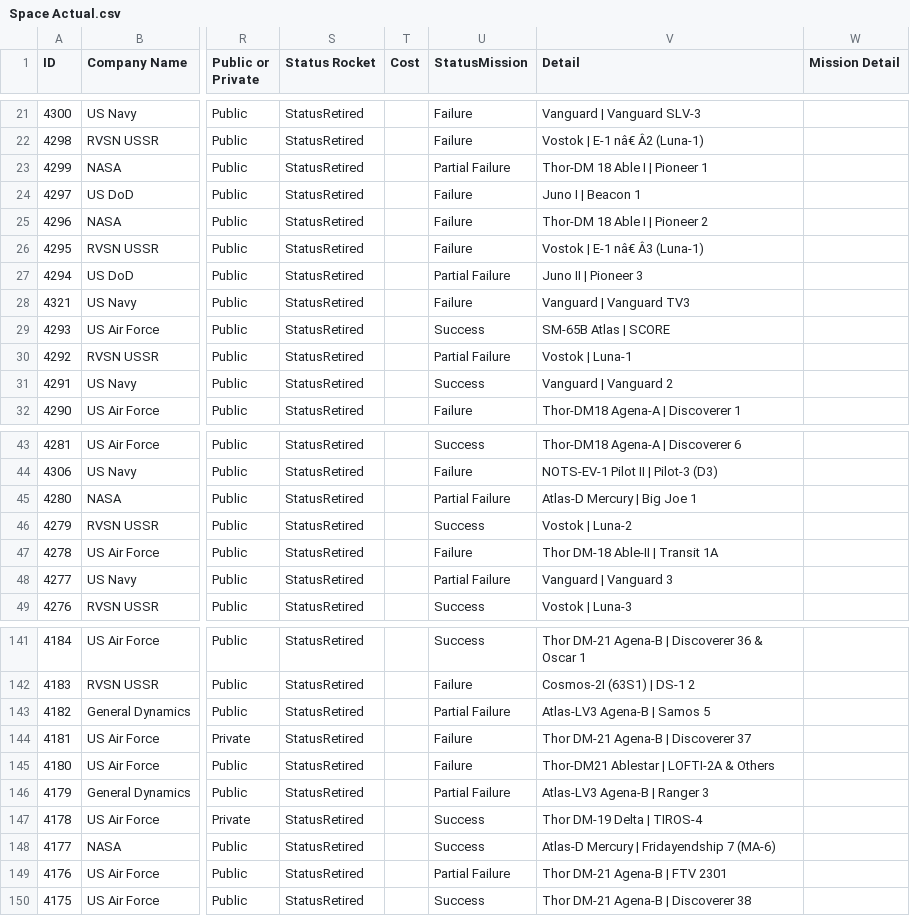
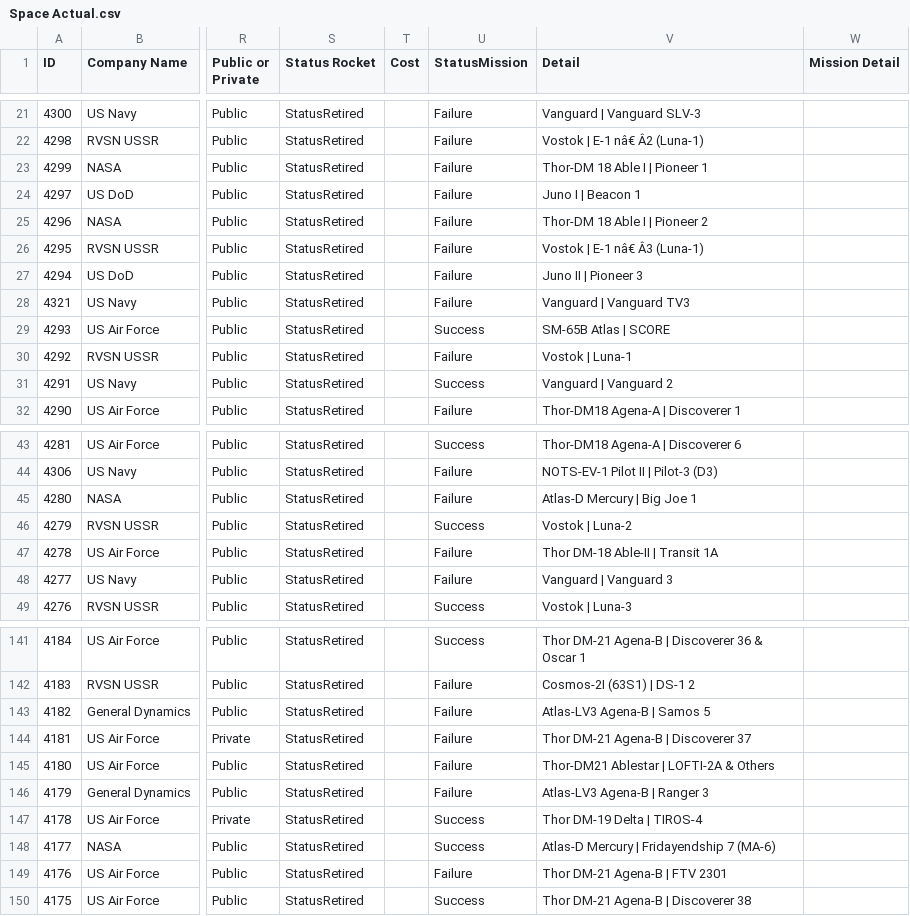
Before and after one commit to hgawera/SpaceData, a CSV file: Space Actual.csv, drawn as a sheet; only a part is shown, gaps mark what is left out; the diff covers the shown part only; the diff names each change by its address in the sheet, - before the commit and + after, or states it on an @@ line.

Commit message:
Add files via upload

```diff
--- a/Space Actual.csv
+++ b/Space Actual.csv
-U23 (StatusMission): Partial Failure
+U23 (StatusMission): Failure
-U27 (StatusMission): Partial Failure
+U27 (StatusMission): Failure
-U30 (StatusMission): Partial Failure
+U30 (StatusMission): Failure
-U45 (StatusMission): Partial Failure
+U45 (StatusMission): Failure
-U48 (StatusMission): Partial Failure
+U48 (StatusMission): Failure
-U143 (StatusMission): Partial Failure
+U143 (StatusMission): Failure
-U146 (StatusMission): Partial Failure
+U146 (StatusMission): Failure
-U149 (StatusMission): Partial Failure
+U149 (StatusMission): Failure
```
Also changed, not shown: 99 edited cells elsewhere in this file.
